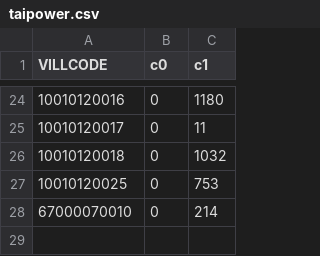
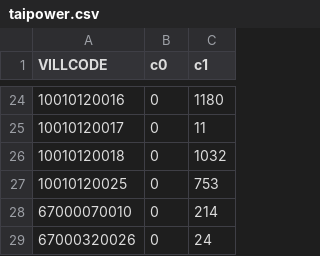
Before and after one commit to kiang/service.taipower.com.tw, a CSV file: docs/taipower.csv, drawn as a sheet; only a part is shown, gaps mark what is left out.

```diff
--- a/docs/taipower.csv
+++ b/docs/taipower.csv
@@ -28 +28,2 @@ VILLCODE,c0,c1
 67000070010,0,214
+67000320026,0,24
```
Also changed, not shown: docs/cunli.csv.
